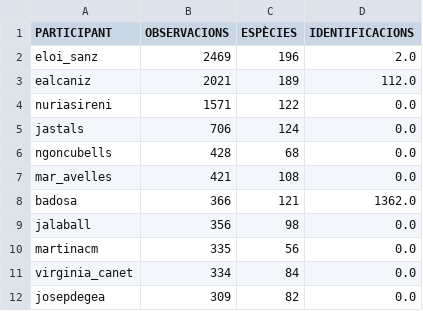
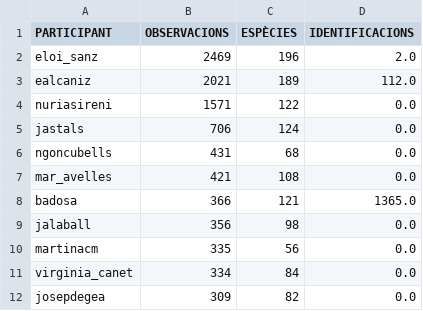
Before and after one commit to pynomaly/datawrapper_update, a CSV file: data/282_users.csv, drawn as a sheet; only a part is shown.

```diff
--- a/data/282_users.csv
+++ b/data/282_users.csv
@@ -5,5 +5,5 @@ nuriasireni,1571,122,0.0
 jastals,706,124,0.0
-ngoncubells,428,68,0.0
+ngoncubells,431,68,0.0
 mar_avelles,421,108,0.0
-badosa,366,121,1362.0
+badosa,366,121,1365.0
 jalaball,356,98,0.0
```
Also changed, not shown: data/283_users.csv, 1 other file.
